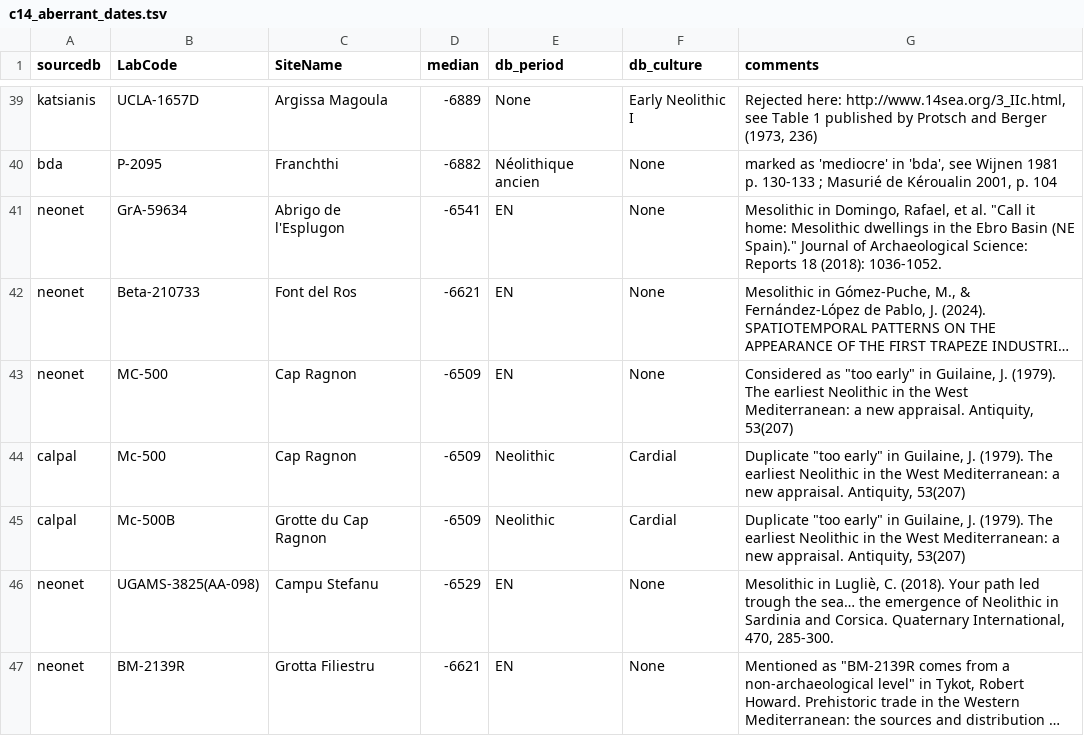
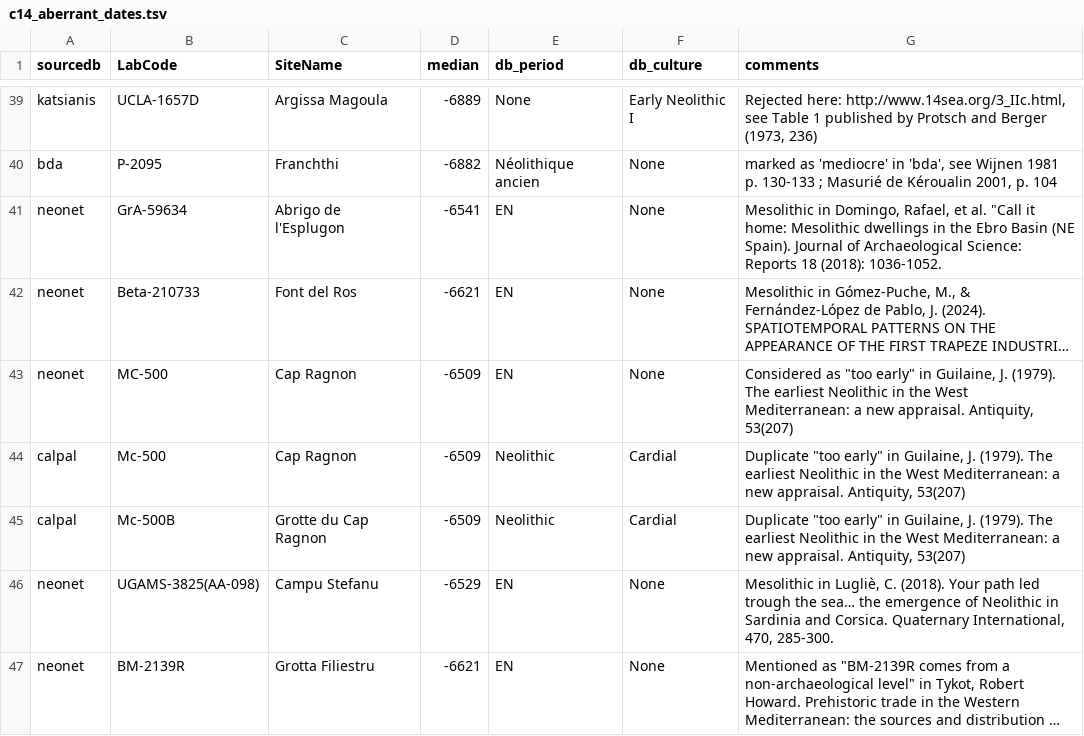
Before and after one commit to zoometh/neonet, a TSV file: inst/extdata/c14_aberrant_dates.tsv, drawn as a sheet; only a part is shown, gaps mark what is left out; long unchanged cells end in …; the diff names each change by its address in the sheet, - before the commit and + after, or states it on an @@ line.

Commit message:
varia

```diff
--- a/inst/extdata/c14_aberrant_dates.tsv
+++ b/inst/extdata/c14_aberrant_dates.tsv
-G41 (comments): …Basin (NE Spain)." Journal of…
+G41 (comments): …Basin (NE Spain). Journal of…
```
